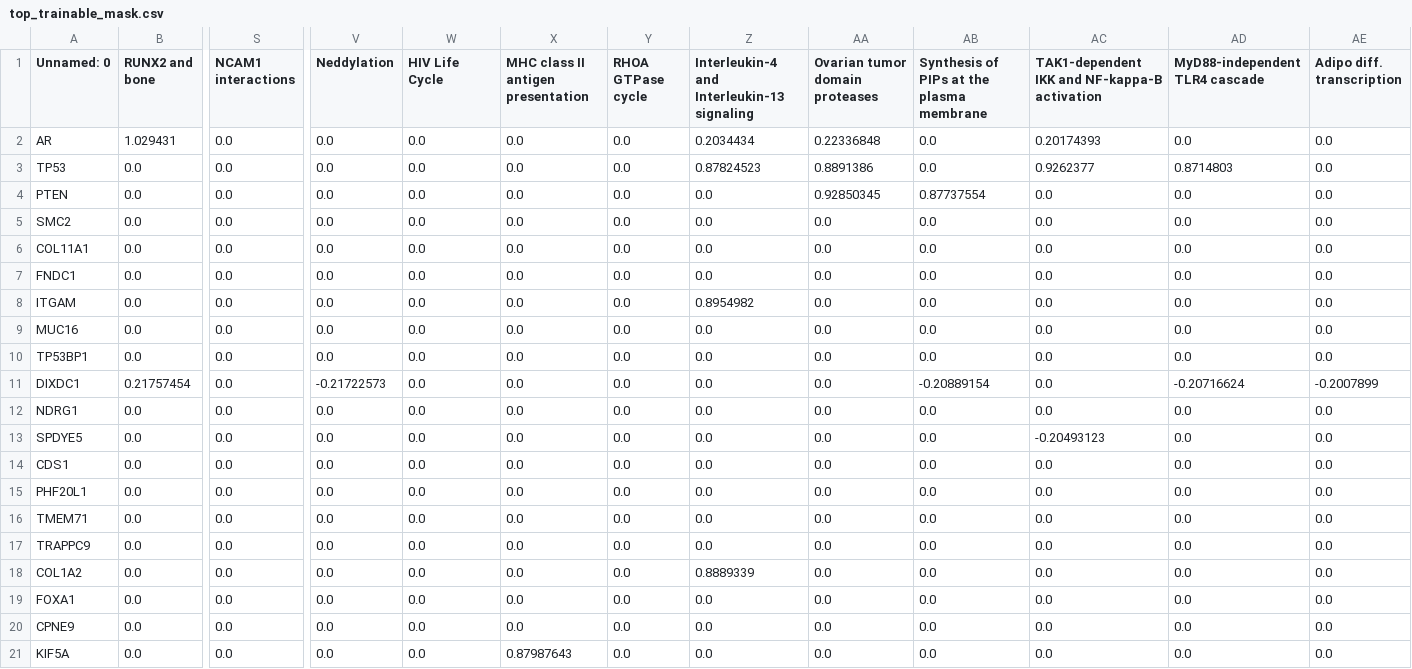
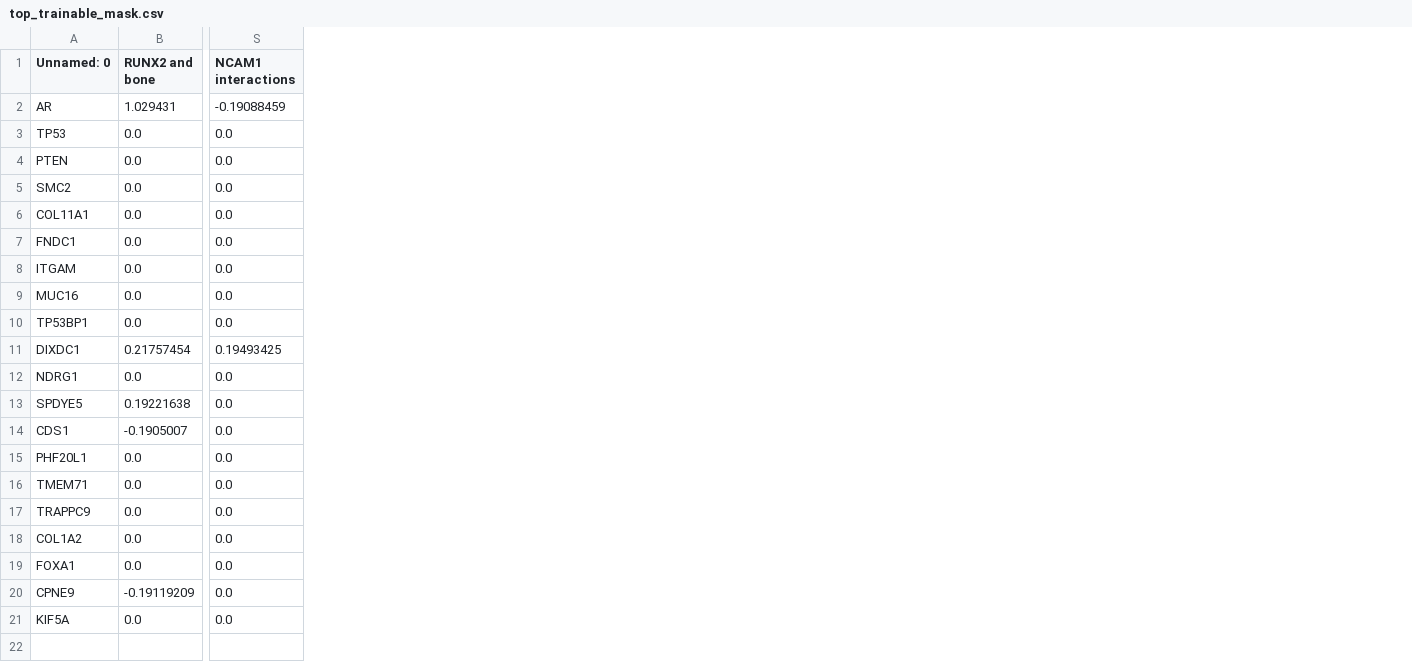
Before and after one commit to yisnsiy/DM-Pnet, a CSV file: analysis/experiment5/top_trainable_mask.csv, drawn as a sheet; only a part is shown, gaps mark what is left out; the diff covers the shown part only; the diff names each change by its address in the sheet, - before the commit and + after, or states it on an @@ line.

```diff
--- a/analysis/experiment5/top_trainable_mask.csv
+++ b/analysis/experiment5/top_trainable_mask.csv
-column V (Neddylation), rows 2-21: 0.0 | 0.0 | 0.0 | 0.0 | 0.0 | 0.0 | 0.0 | 0.0 | 0.0 | -0.21722573 | 0.0 | 0.0 | 0.0 | 0.0 | 0.0 | 0.0 | 0.0 | 0.0 | 0.0 | 0.0
-column W (HIV Life Cycle), rows 2-21: all 0.0
-column X, rows 1-21: MHC class II antigen presentation | 0.0 | 0.0 | 0.0 | 0.0 | 0.0 | 0.0 | 0.0 | 0.0 | 0.0 | 0.0 | 0.0 | 0.0 | 0.0 | 0.0 | 0.0 | 0.0 | 0.0 | 0.0 | 0.0 | 0.87987643
-column Y (RHOA GTPase cycle), rows 2-21: all 0.0
-column Z, rows 1-21: Interleukin-4 and Interleukin-13 signaling | 0.2034434 | 0.87824523 | 0.0 | 0.0 | 0.0 | 0.0 | 0.8954982 | 0.0 | 0.0 | 0.0 | 0.0 | 0.0 | 0.0 | 0.0 | 0.0 | 0.0 | 0.8889339 | 0.0 | 0.0 | 0.0
-column AA (Ovarian tumor domain proteases), rows 2-21: 0.22336848 | 0.8891386 | 0.92850345 | 0.0 | 0.0 | 0.0 | 0.0 | 0.0 | 0.0 | 0.0 | 0.0 | 0.0 | 0.0 | 0.0 | 0.0 | 0.0 | 0.0 | 0.0 | 0.0 | 0.0
-column AB, rows 1-21: Synthesis of PIPs at the plasma membrane | 0.0 | 0.0 | 0.87737554 | 0.0 | 0.0 | 0.0 | 0.0 | 0.0 | 0.0 | -0.20889154 | 0.0 | 0.0 | 0.0 | 0.0 | 0.0 | 0.0 | 0.0 | 0.0 | 0.0 | 0.0
-column AC, rows 1-21: TAK1-dependent IKK and NF-kappa-B activation | 0.20174393 | 0.9262377 | 0.0 | 0.0 | 0.0 | 0.0 | 0.0 | 0.0 | 0.0 | 0.0 | 0.0 | -0.20493123 | 0.0 | 0.0 | 0.0 | 0.0 | 0.0 | 0.0 | 0.0 | 0.0
-column AD (MyD88-independent TLR4 cascade), rows 2-21: 0.0 | 0.8714803 | 0.0 | 0.0 | 0.0 | 0.0 | 0.0 | 0.0 | 0.0 | -0.20716624 | 0.0 | 0.0 | 0.0 | 0.0 | 0.0 | 0.0 | 0.0 | 0.0 | 0.0 | 0.0
-column AE (Adipo diff. transcription), rows 2-21: 0.0 | 0.0 | 0.0 | 0.0 | 0.0 | 0.0 | 0.0 | 0.0 | 0.0 | -0.2007899 | 0.0 | 0.0 | 0.0 | 0.0 | 0.0 | 0.0 | 0.0 | 0.0 | 0.0 | 0.0
-S2 (NCAM1 interactions): 0.0
+S2 (NCAM1 interactions): -0.19088459
-S11 (NCAM1 interactions): 0.0
+S11 (NCAM1 interactions): 0.19493425
-B13 (RUNX2 and bone): 0.0
+B13 (RUNX2 and bone): 0.19221638
-B14 (RUNX2 and bone): 0.0
+B14 (RUNX2 and bone): -0.1905007
-B20 (RUNX2 and bone): 0.0
+B20 (RUNX2 and bone): -0.19119209
```
Also changed, not shown: 13 edited cells elsewhere in this file, analysis/experiment5/mask.csv, analysis/experiment5/mixed_mask.csv, 6 other files.
